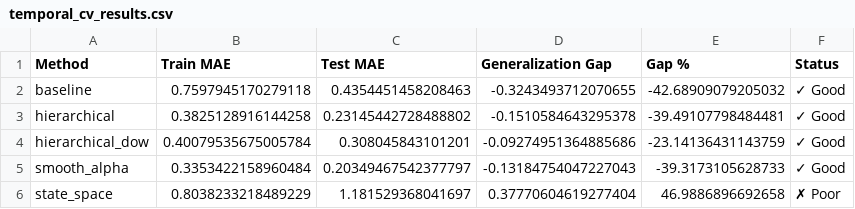
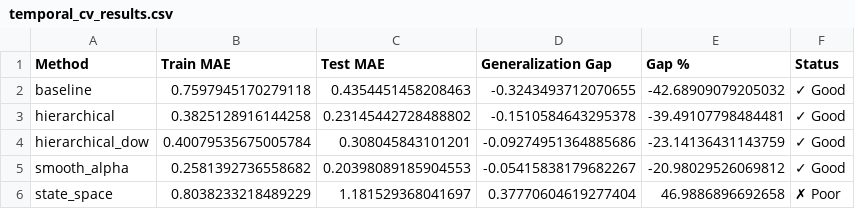
Before and after one commit to michaelarutyunov/google-trends-daily-data-preprocessing, a CSV file: reports/temporal_cv_results.csv, drawn as a sheet.

```diff
--- a/reports/temporal_cv_results.csv
+++ b/reports/temporal_cv_results.csv
@@ -4,3 +4,3 @@ hierarchical,0.3825128916144258,0.23145442728488802,-0.1510584643295378,-39.4910
 hierarchical_dow,0.40079535675005784,0.308045843101201,-0.09274951364885686,-23.14136431143759,✓ Good
-smooth_alpha,0.3353422158960484,0.20349467542377797,-0.13184754047227043,-39.3173105628733,✓ Good
+smooth_alpha,0.2581392736558682,0.20398089185904553,-0.05415838179682267,-20.98029526069812,✓ Good
 state_space,0.8038233218489229,1.181529368041697,0.37770604619277404,46.9886896692658,✗ Poor
```
Also changed, not shown: results/smooth_alpha_final.csv, results/smooth_alpha_metadata.csv, 25 other files.
